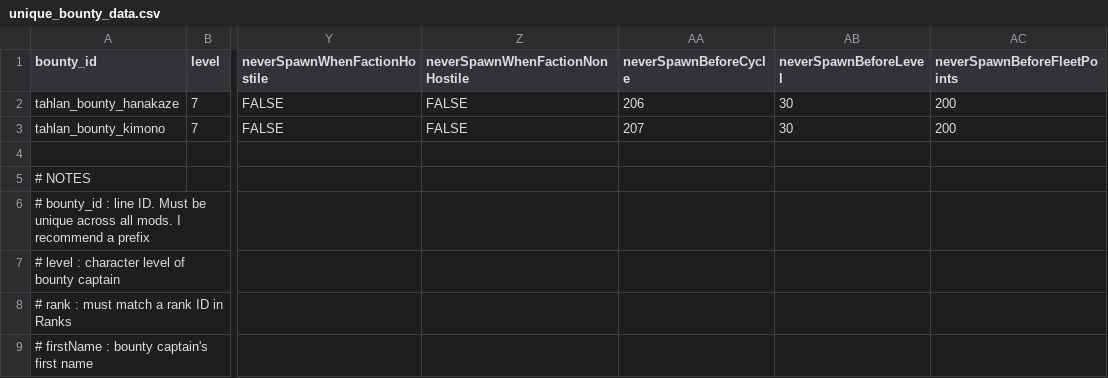
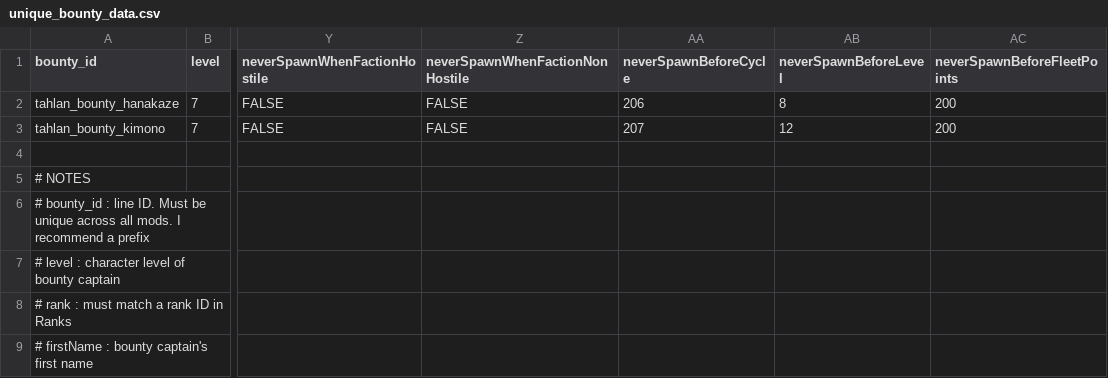
Before and after one commit to niatahl/tahlan-scalartech, a CSV file: data/config/vayraBounties/unique_bounty_data.csv, drawn as a sheet; only a part is shown, gaps mark what is left out; the diff names each change by its address in the sheet, - before the commit and + after, or states it on an @@ line.

```diff
--- a/data/config/vayraBounties/unique_bounty_data.csv
+++ b/data/config/vayraBounties/unique_bounty_data.csv
-AB2 (neverSpawnBeforeLevel): 30
+AB2 (neverSpawnBeforeLevel): 8
-AB3 (neverSpawnBeforeLevel): 30
+AB3 (neverSpawnBeforeLevel): 12
```
Also changed, not shown: 5 other files.
